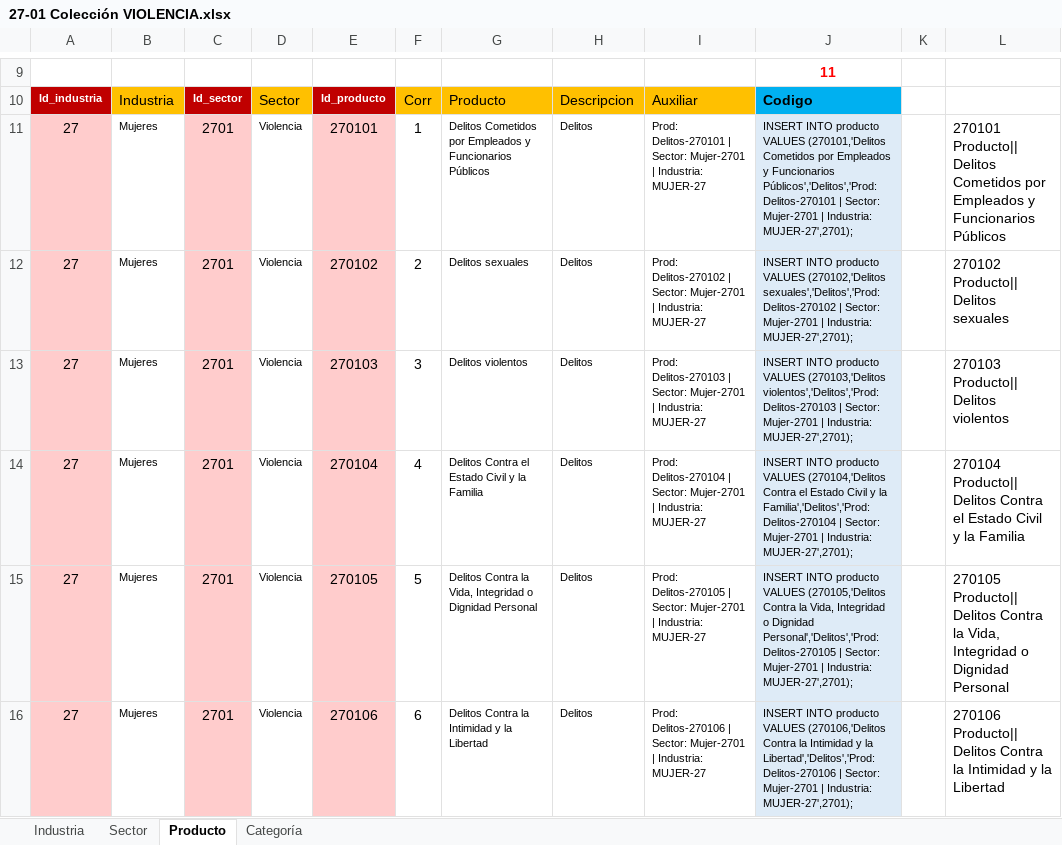
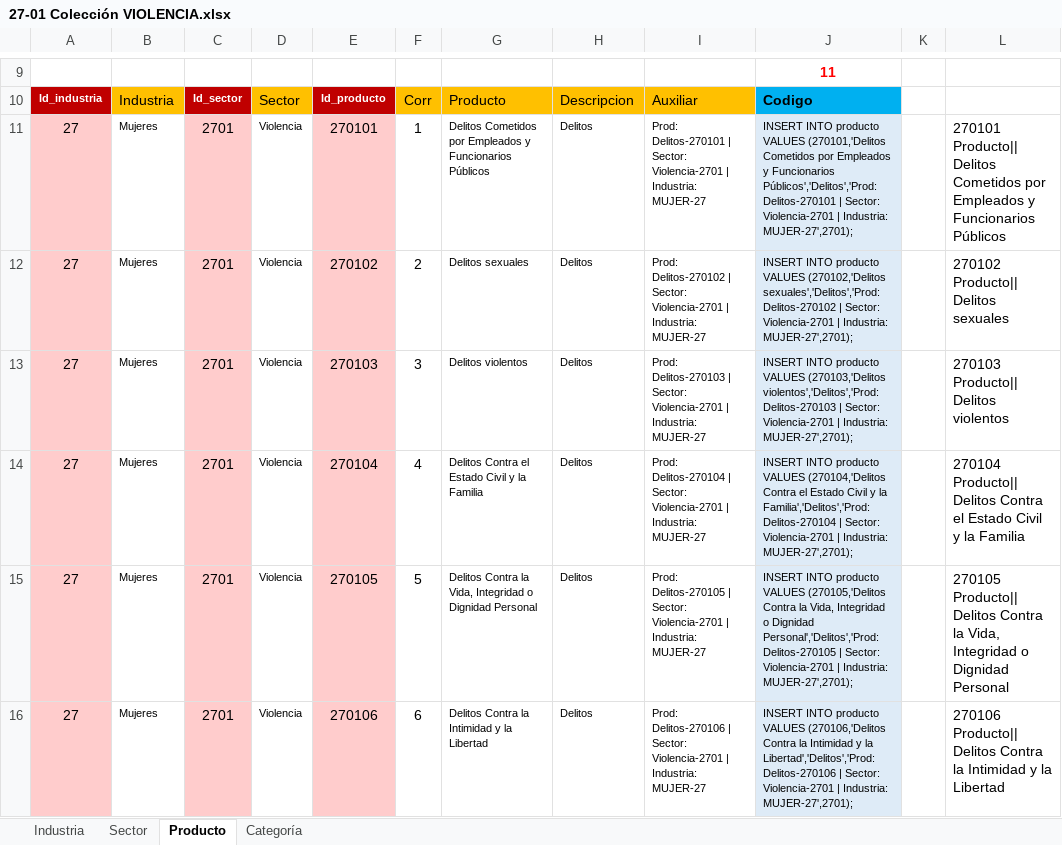
Before and after one commit to Sud-Austral/DATA-COMUN, an Excel workbook: 000 TABLAS GENERALES/27-01 Colección VIOLENCIA.xlsx, sheet Producto, drawn as a sheet; only a part is shown, gaps mark what is left out; values as stored, in another font and other column widths than the file's, no borders; charts and pictures and table styles not drawn; the diff covers the shown part only; the diff names each change by its address in the sheet, - before the commit and + after, or states it on an @@ line.

```diff
--- a/000 TABLAS GENERALES/27-01 Colección VIOLENCIA.xlsx (sheet Producto)
+++ b/000 TABLAS GENERALES/27-01 Colección VIOLENCIA.xlsx (sheet Producto)
-I11: …| Sector: Mujer-2701 | Industria:…
+I11: …| Sector: Violencia-2701 | Industria:…
-J11: …| Sector: Mujer-2701 | Industria:…
+J11: …| Sector: Violencia-2701 | Industria:…
-I12: …| Sector: Mujer-2701 | Industria:…
+I12: …| Sector: Violencia-2701 | Industria:…
-J12: …| Sector: Mujer-2701 | Industria:…
+J12: …| Sector: Violencia-2701 | Industria:…
-I13: …| Sector: Mujer-2701 | Industria:…
+I13: …| Sector: Violencia-2701 | Industria:…
-J13: …| Sector: Mujer-2701 | Industria:…
+J13: …| Sector: Violencia-2701 | Industria:…
-I14: …| Sector: Mujer-2701 | Industria:…
+I14: …| Sector: Violencia-2701 | Industria:…
-J14: …| Sector: Mujer-2701 | Industria:…
+J14: …| Sector: Violencia-2701 | Industria:…
-I15: …| Sector: Mujer-2701 | Industria:…
+I15: …| Sector: Violencia-2701 | Industria:…
-J15: …| Sector: Mujer-2701 | Industria:…
+J15: …| Sector: Violencia-2701 | Industria:…
-I16: …| Sector: Mujer-2701 | Industria:…
+I16: …| Sector: Violencia-2701 | Industria:…
-J16: …| Sector: Mujer-2701 | Industria:…
+J16: …| Sector: Violencia-2701 | Industria:…
```
Also changed, not shown: 10 edited cells elsewhere in this sheet, sheet Categoría, sheet Sector, charts or pictures, 000 TABLAS GENERALES/000 Codificación Estadísticas ACTUAL.xlsx.
